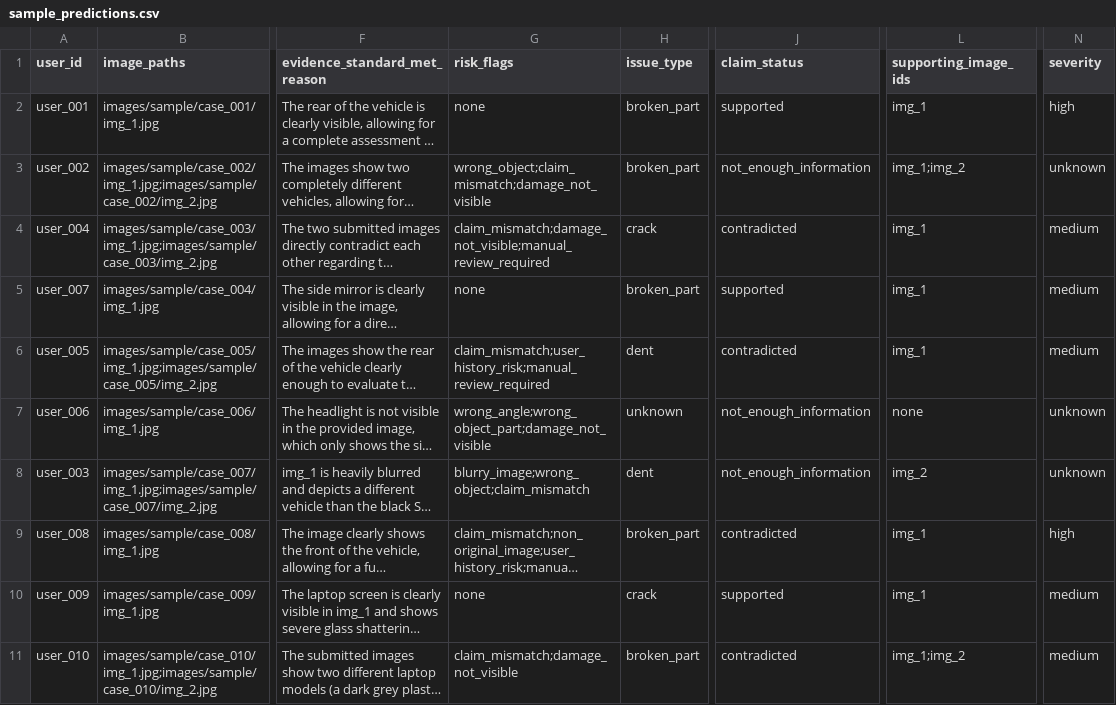
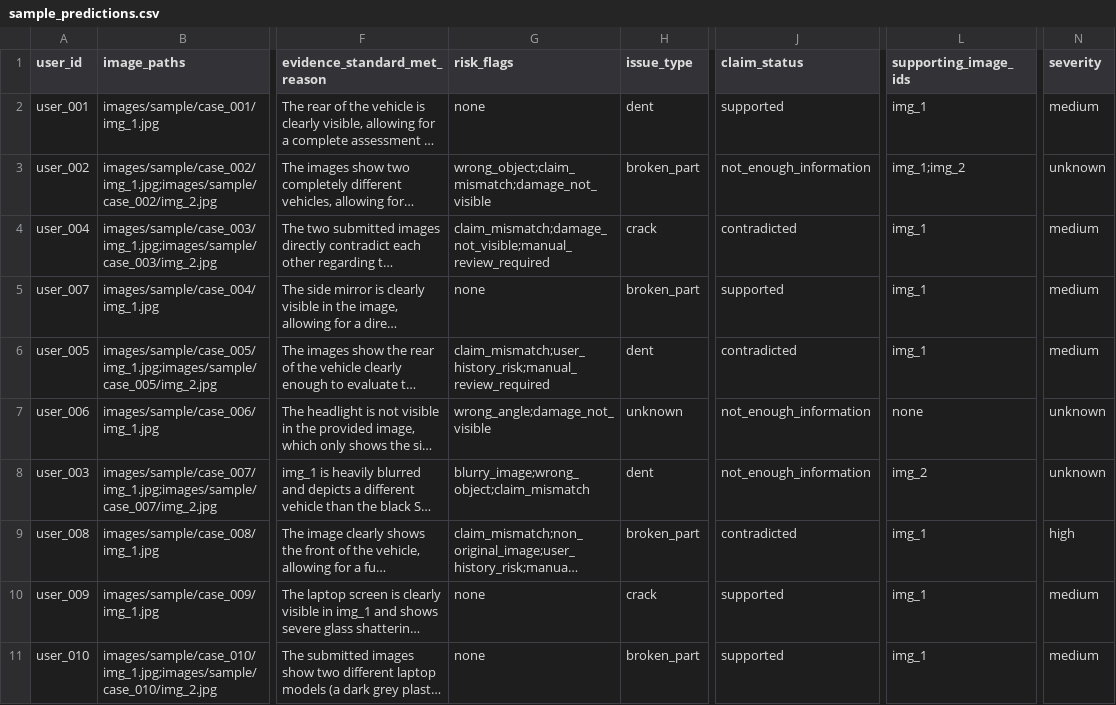
Before and after one commit to behzad62/hackerrank-orchestrate-june26, a CSV file: code/evaluation/runs/two-pass-gemini-minimax/sample_predictions.csv, drawn as a sheet; only a part is shown, gaps mark what is left out; long unchanged cells end in …; the diff covers the shown part only; the diff names each change by its address in the sheet, - before the commit and + after, or states it on an @@ line.

Commit message:
Enhance claim normalization and rules processing
- Updated sample_predictions.csv to refine claim statuses and severity levels based on new evidence interpretations.
- Modified normalization logic in normalization.py to include claim context in raw decisions for improved rule calibration.
- Expanded rules.py to enhance detection of minor damages and mismatches, including additional keywords for trackpad scratches and package contents uncertainty.
- Implemented new logic to handle primary support despite secondary absence in claims, ensuring accurate claim statuses.
- Added comprehensive tests in test_normalization.py and test_rules.py to validate new logic and ensure robustness in claim processing.

```diff
--- a/code/evaluation/runs/two-pass-gemini-minimax/sample_predictions.csv
+++ b/code/evaluation/runs/two-pass-gemini-minimax/sample_predictions.csv
-H2 (issue_type): broken_part
+H2 (issue_type): dent
-N2 (severity): high
+N2 (severity): medium
-G7 (risk_flags): wrong_angle;wrong_object_part;damage_not_visible
+G7 (risk_flags): wrong_angle;damage_not_visible
-G11 (risk_flags): claim_mismatch;damage_not_visible
+G11 (risk_flags): none
-J11 (claim_status): contradicted
+J11 (claim_status): supported
-L11 (supporting_image_ids): img_1;img_2
+L11 (supporting_image_ids): img_1
```
Also changed, not shown: 19 edited cells elsewhere in this file, code/evaluation/runs/one-pass-minimax/errors.csv, code/evaluation/runs/one-pass-minimax/sample_predictions.csv, 18 other files.
